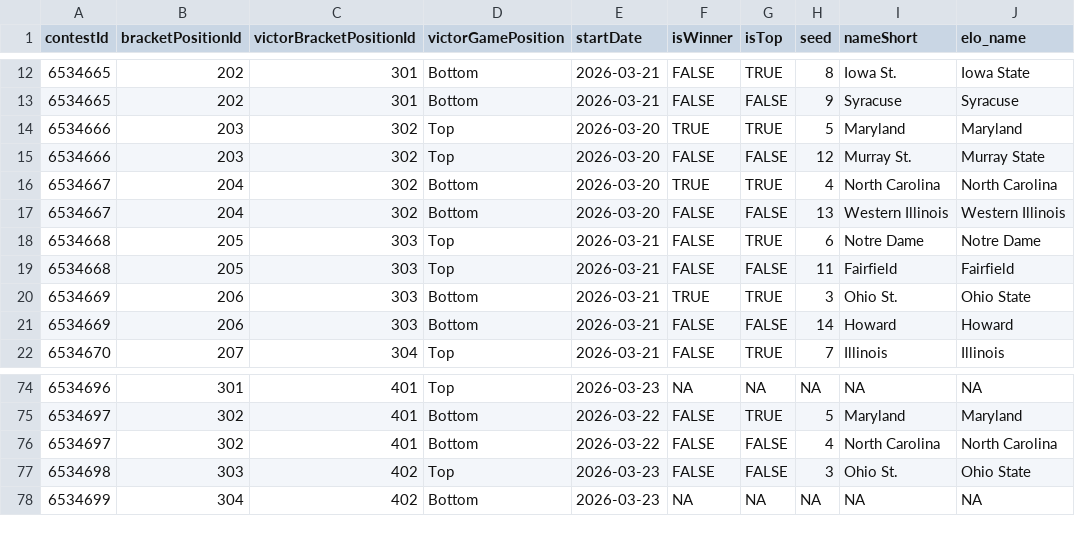
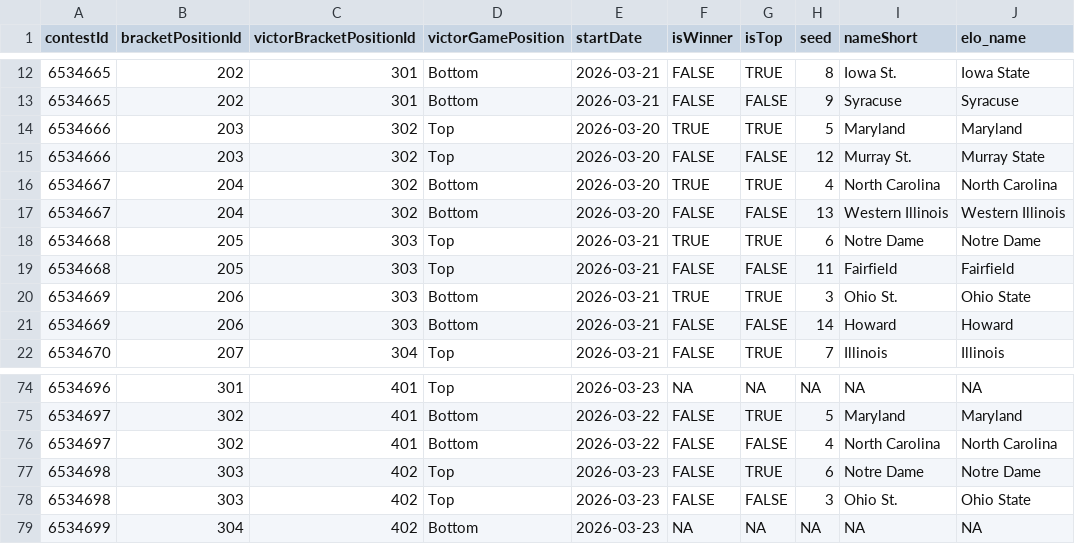
Before and after one commit to jbccre/madness, a CSV file: women/gamestate.csv, drawn as a sheet; only a part is shown, gaps mark what is left out.

```diff
--- a/women/gamestate.csv
+++ b/women/gamestate.csv
@@ -17,3 +17,3 @@ contestId,bracketPositionId,victorBracketPositionId,victorGamePosition,startDate
 6534667,204,302,Bottom,2026-03-20,FALSE,FALSE,13,Western Illinois,Western Illinois
-6534668,205,303,Top,2026-03-21,FALSE,TRUE,6,Notre Dame,Notre Dame
+6534668,205,303,Top,2026-03-21,TRUE,TRUE,6,Notre Dame,Notre Dame
 6534668,205,303,Top,2026-03-21,FALSE,FALSE,11,Fairfield,Fairfield
@@ -76,2 +76,3 @@ contestId,bracketPositionId,victorBracketPositionId,victorGamePosition,startDate
 6534697,302,401,Bottom,2026-03-22,FALSE,FALSE,4,North Carolina,North Carolina
+6534698,303,402,Top,2026-03-23,FALSE,TRUE,6,Notre Dame,Notre Dame
 6534698,303,402,Top,2026-03-23,FALSE,FALSE,3,Ohio St.,Ohio State
```
Also changed, not shown: women/all_standings.csv, women/current_standings.csv, 1 other file.
